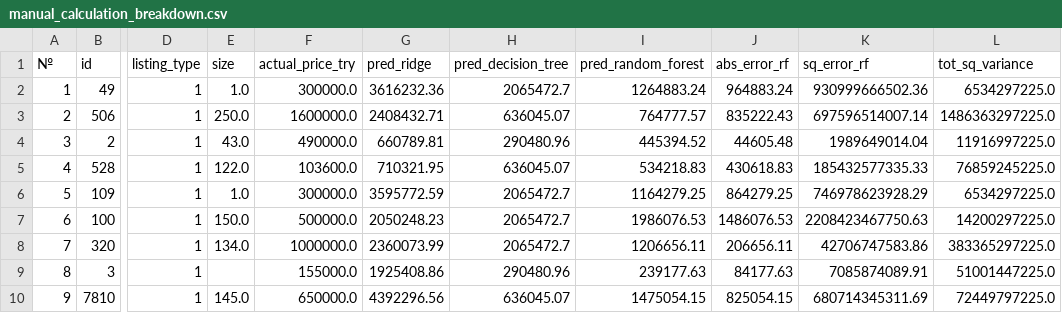
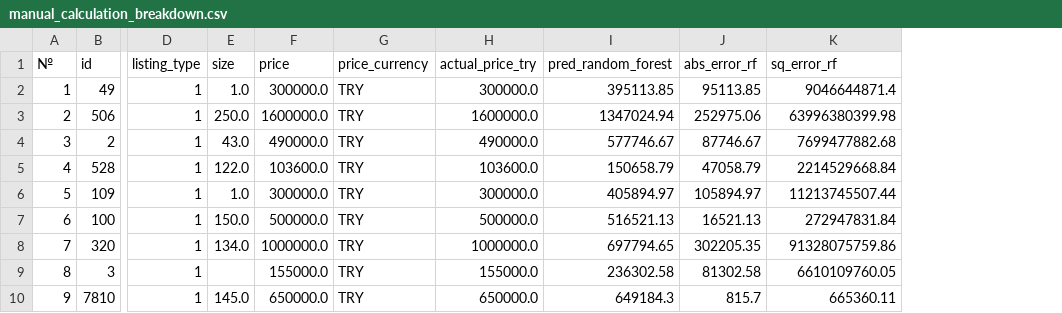
Before and after one commit to maksibatullinarturovich-lab/Moibd, a CSV file: moibd_estate/solo_assignment/manual_calculation_breakdown.csv, drawn as a sheet; only a part is shown, gaps mark what is left out; removed rows and columns are numbered as before the commit, all else as after; the diff covers the shown part only; the diff names each change by its address in the sheet, - before the commit and + after, or states it on an @@ line.

```diff
--- a/moibd_estate/solo_assignment/manual_calculation_breakdown.csv
+++ b/moibd_estate/solo_assignment/manual_calculation_breakdown.csv
+column F (price), rows 2-10: 300000.0 | 1600000.0 | 490000.0 | 103600.0 | 300000.0 | 500000.0 | 1000000.0 | 155000.0 | 650000.0
+column G (price_currency), rows 2-10: all TRY
-column G (pred_ridge), rows 2-10: 3616232.36 | 2408432.71 | 660789.81 | 710321.95 | 3595772.59 | 2050248.23 | 2360073.99 | 1925408.86 | 4392296.56
-column H (pred_decision_tree), rows 2-10: 2065472.7 | 636045.07 | 290480.96 | 636045.07 | 2065472.7 | 2065472.7 | 2065472.7 | 290480.96 | 636045.07
-column L (tot_sq_variance), rows 2-10: 6534297225.0 | 1486363297225.0 | 11916997225.0 | 76859245225.0 | 6534297225.0 | 14200297225.0 | 383365297225.0 | 51001447225.0 | 72449797225.0
-I2 (pred_random_forest): 1264883.24
+I2 (pred_random_forest): 395113.85
-J2 (abs_error_rf): 964883.24
+J2 (abs_error_rf): 95113.85
-K2 (sq_error_rf): 930999666502.36
+K2 (sq_error_rf): 9046644871.4
-I3 (pred_random_forest): 764777.57
+I3 (pred_random_forest): 1347024.94
-J3 (abs_error_rf): 835222.43
+J3 (abs_error_rf): 252975.06
-K3 (sq_error_rf): 697596514007.14
+K3 (sq_error_rf): 63996380399.98
-I4 (pred_random_forest): 445394.52
+I4 (pred_random_forest): 577746.67
-J4 (abs_error_rf): 44605.48
+J4 (abs_error_rf): 87746.67
-K4 (sq_error_rf): 1989649014.04
+K4 (sq_error_rf): 7699477882.68
-I5 (pred_random_forest): 534218.83
+I5 (pred_random_forest): 150658.79
-J5 (abs_error_rf): 430618.83
+J5 (abs_error_rf): 47058.79
-K5 (sq_error_rf): 185432577335.33
+K5 (sq_error_rf): 2214529668.84
-I6 (pred_random_forest): 1164279.25
+I6 (pred_random_forest): 405894.97
-J6 (abs_error_rf): 864279.25
+J6 (abs_error_rf): 105894.97
-K6 (sq_error_rf): 746978623928.29
+K6 (sq_error_rf): 11213745507.44
-I7 (pred_random_forest): 1986076.53
+I7 (pred_random_forest): 516521.13
-J7 (abs_error_rf): 1486076.53
+J7 (abs_error_rf): 16521.13
-K7 (sq_error_rf): 2208423467750.63
+K7 (sq_error_rf): 272947831.84
-I8 (pred_random_forest): 1206656.11
+I8 (pred_random_forest): 697794.65
-J8 (abs_error_rf): 206656.11
+J8 (abs_error_rf): 302205.35
-K8 (sq_error_rf): 42706747583.86
+K8 (sq_error_rf): 91328075759.86
-I9 (pred_random_forest): 239177.63
+I9 (pred_random_forest): 236302.58
-J9 (abs_error_rf): 84177.63
+J9 (abs_error_rf): 81302.58
-K9 (sq_error_rf): 7085874089.91
+K9 (sq_error_rf): 6610109760.05
-I10 (pred_random_forest): 1475054.15
+I10 (pred_random_forest): 649184.3
-J10 (abs_error_rf): 825054.15
+J10 (abs_error_rf): 815.7
-K10 (sq_error_rf): 680714345311.69
+K10 (sq_error_rf): 665360.11
```
Also changed, not shown: 33 edited cells elsewhere in this file, moibd_estate/solo_assignment/result_real_estate_samples.csv, moibd_estate/solo_assignment/solo_vs_group_comparison.csv, 6 other files.
